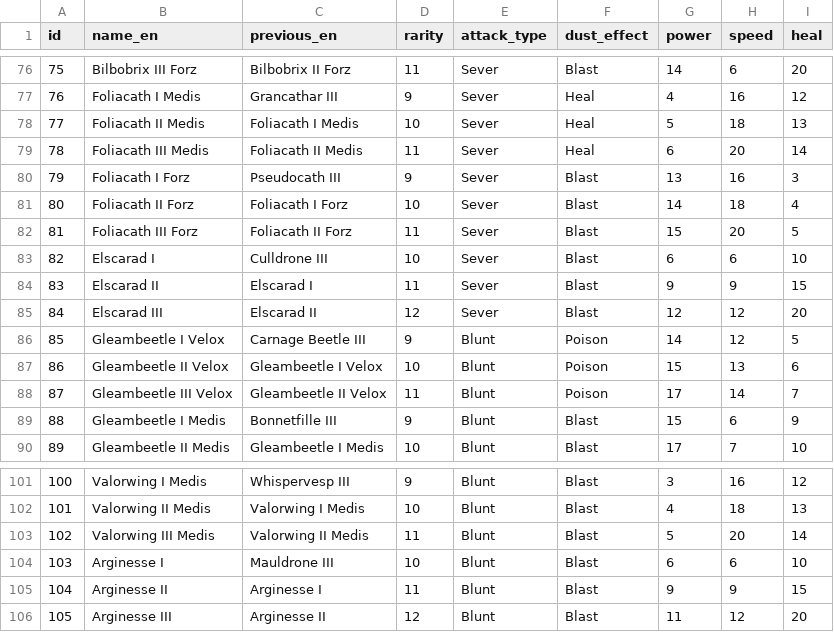
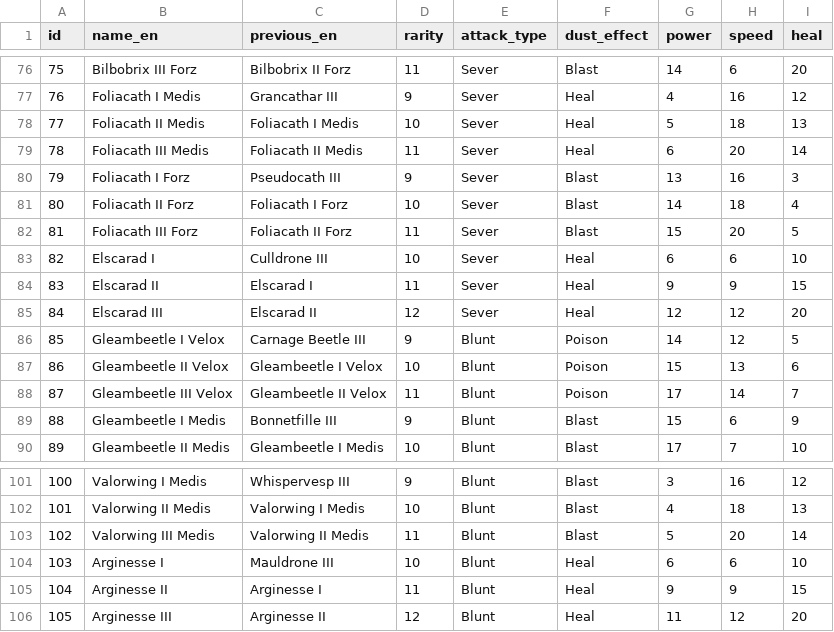
Before and after one commit to gatheringhallstudios/MHWorldData, a CSV file: source_data/weapons/kinsect_base.csv, drawn as a sheet; only a part is shown, gaps mark what is left out.

Commit message:
fix elscarad and arginesse kinsects

```diff
--- a/source_data/weapons/kinsect_base.csv
+++ b/source_data/weapons/kinsect_base.csv
@@ -82,5 +82,5 @@ id,name_en,previous_en,rarity,attack_type,dust_effect,power,speed,heal
 81,Foliacath III Forz,Foliacath II Forz,11,Sever,Blast,15,20,5
-82,Elscarad I,Culldrone III,10,Sever,Blast,6,6,10
-83,Elscarad II,Elscarad I,11,Sever,Blast,9,9,15
-84,Elscarad III,Elscarad II,12,Sever,Blast,12,12,20
+82,Elscarad I,Culldrone III,10,Sever,Heal,6,6,10
+83,Elscarad II,Elscarad I,11,Sever,Heal,9,9,15
+84,Elscarad III,Elscarad II,12,Sever,Heal,12,12,20
 85,Gleambeetle I Velox,Carnage Beetle III,9,Blunt,Poison,14,12,5
@@ -103,4 +103,4 @@ id,name_en,previous_en,rarity,attack_type,dust_effect,power,speed,heal
 102,Valorwing III Medis,Valorwing II Medis,11,Blunt,Blast,5,20,14
-103,Arginesse I,Mauldrone III,10,Blunt,Blast,6,6,10
-104,Arginesse II,Arginesse I,11,Blunt,Blast,9,9,15
-105,Arginesse III,Arginesse II,12,Blunt,Blast,11,12,20
+103,Arginesse I,Mauldrone III,10,Blunt,Heal,6,6,10
+104,Arginesse II,Arginesse I,11,Blunt,Heal,9,9,15
+105,Arginesse III,Arginesse II,12,Blunt,Heal,11,12,20
```
